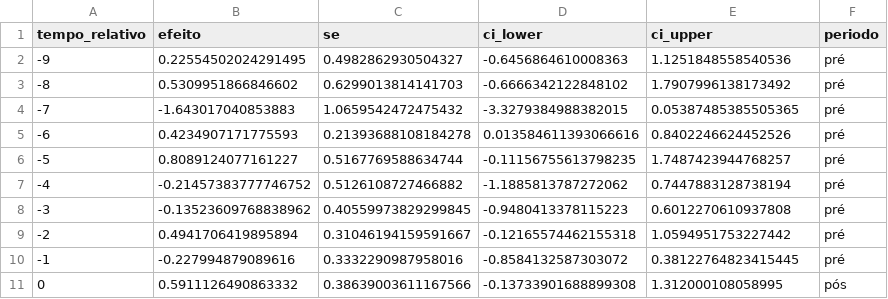
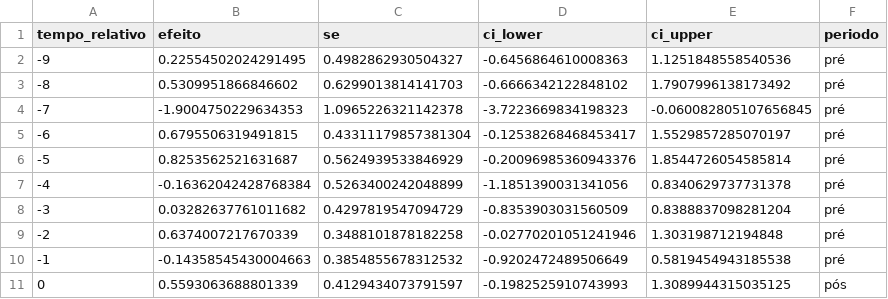
Before and after one commit to felipesantanafs/deam-br, a CSV file: relatorios/csv_causal/feminicidios_event_study.csv, drawn as a sheet; only a part is shown; the diff covers the shown part only.

Commit message:
doc: atualiza relatorio tex, figuras da analise causal e scripts de diagnostico

```diff
--- a/relatorios/csv_causal/feminicidios_event_study.csv
+++ b/relatorios/csv_causal/feminicidios_event_study.csv
@@ -3,9 +3,9 @@ tempo_relativo,efeito,se,ci_lower,ci_upper,periodo
 -8,0.5309951866846602,0.6299013814141703,-0.6666342122848102,1.7907996138173492,pré
--7,-1.643017040853883,1.0659542472475432,-3.3279384988382015,0.05387485385505365,pré
--6,0.4234907171775593,0.21393688108184278,0.013584611393066616,0.8402246624452526,pré
--5,0.8089124077161227,0.5167769588634744,-0.11156755613798235,1.7487423944768257,pré
--4,-0.21457383777746752,0.5126108727466882,-1.1885813787272062,0.7447883128738194,pré
--3,-0.13523609768838962,0.40559973829299845,-0.9480413378115223,0.6012270610937808,pré
--2,0.4941706419895894,0.31046194159591667,-0.12165574462155318,1.0594951753227442,pré
--1,-0.227994879089616,0.3332290987958016,-0.8584132587303072,0.38122764823415445,pré
-0,0.5911126490863332,0.38639003611167566,-0.13733901688899308,1.312000108058995,pós
+-7,-1.9004750229634353,1.0965226321142378,-3.7223669834198323,-0.060082805107656845,pré
+-6,0.6795506319491815,0.43311179857381304,-0.12538268468453417,1.5529857285070197,pré
+-5,0.8253562521631687,0.5624939533846929,-0.20096985360943376,1.8544726054585814,pré
+-4,-0.16362042428768384,0.5263400242048899,-1.1851390031341056,0.8340629737731378,pré
+-3,0.03282637761011682,0.4297819547094729,-0.8353903031560509,0.8388837098281204,pré
+-2,0.6374007217670339,0.3488101878182258,-0.02770201051241946,1.303198712194848,pré
+-1,-0.14358545430004663,0.3854855678312532,-0.9202472489506649,0.5819454943185538,pré
+0,0.5593063688801339,0.4129434073791597,-0.1982525910743993,1.3089944315035125,pós
```
Also changed, not shown: 28 edited cells elsewhere in this file, relatorios/csv_causal/notificacoes_efeitos_coorte.csv, relatorios/csv_causal/notificacoes_event_study.csv, 19 other files.
